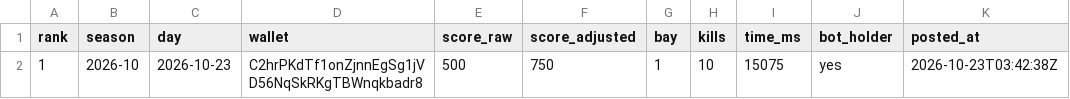
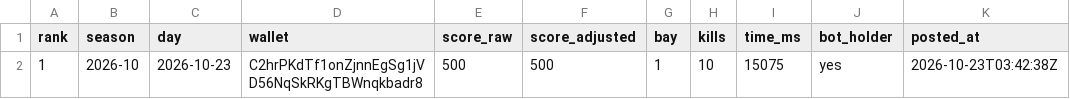
Before and after one commit to FinnBots/wing-106, a CSV file: leaderboard_wing.csv, drawn as a sheet; only a part is shown; the diff names each change by its address in the sheet, - before the commit and + after, or states it on an @@ line.

Commit message:
Leaderboard: publish leaderboard_wing.csv (1 entries)

```diff
--- a/leaderboard_wing.csv
+++ b/leaderboard_wing.csv
-F2 (score_adjusted): 750
+F2 (score_adjusted): 500
```
